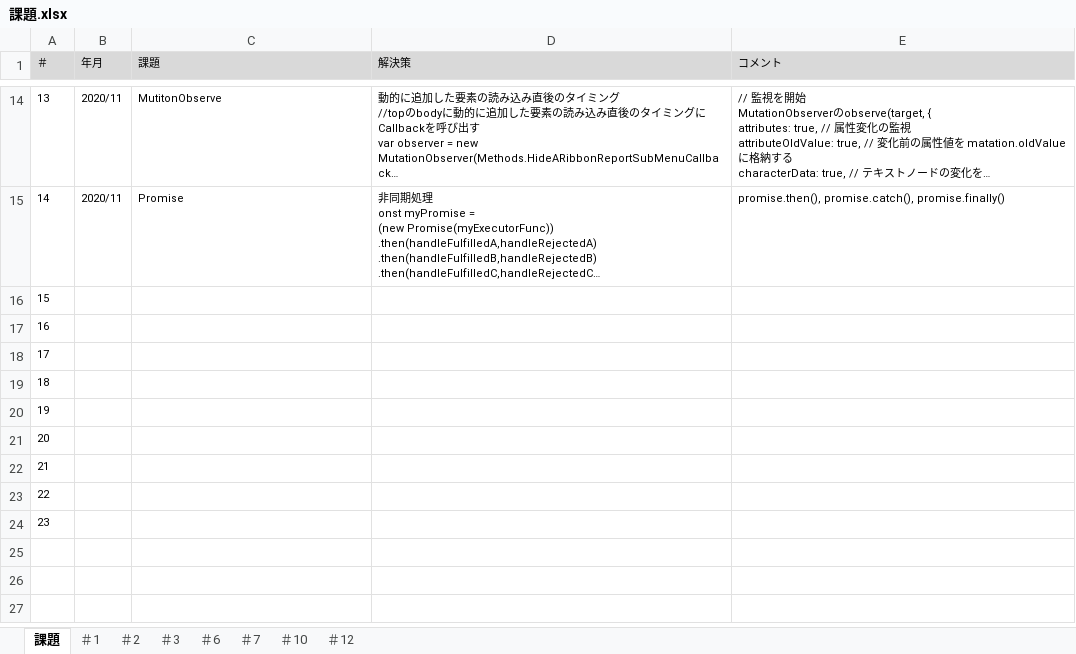
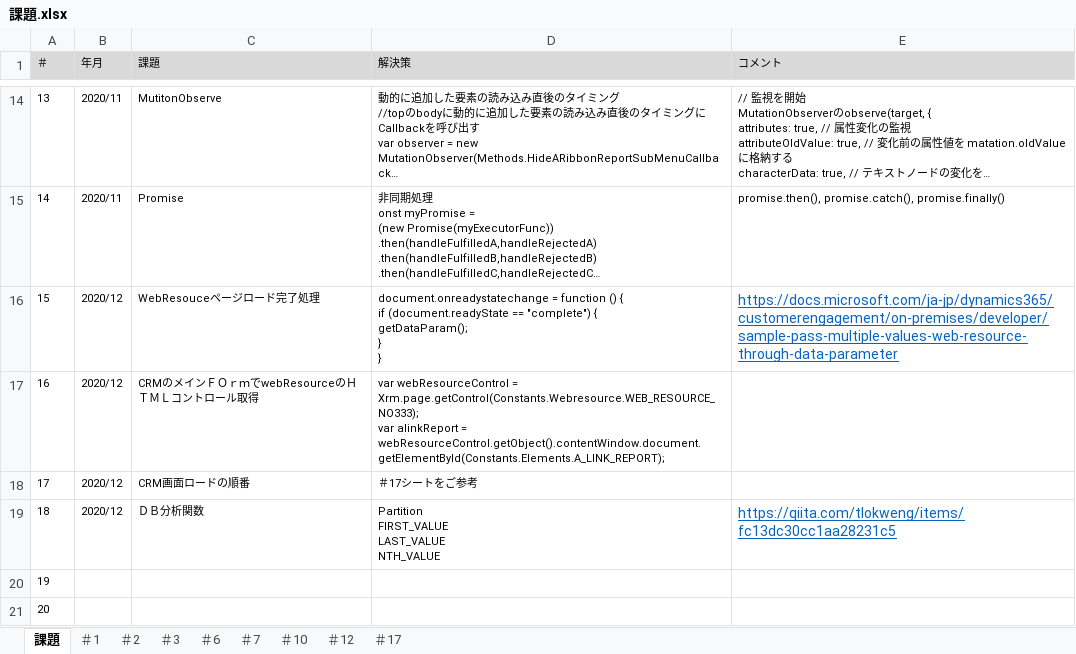
Before and after one commit to zhangwei5255/-, an Excel workbook: QA/課題.xlsx, sheet 課題, drawn as a sheet; only a part is shown, gaps mark what is left out; the shorter side is filled out with more unchanged rows; long unchanged cells end in …; values as stored, in another font and other column widths than the file's, no borders; ↵ is a line break in a cell; the diff names each change by its address in the sheet, - before the commit and + after, or states it on an @@ line.

Commit message:
up

```diff
--- a/QA/課題.xlsx (sheet 課題)
+++ b/QA/課題.xlsx (sheet 課題)
+sheet tab: ＃17
-B16:B19 (年月): (empty)
+B16:B19 (年月): 2020/12
-C16 (課題): (empty)
+C16 (課題): WebResouceページロード完了処理
-D16 (解決策): (empty)
+D16 (解決策): document.onreadystatechange = function () { ↵ if (document.readyState == "complete") { ↵ getDataParam(); ↵ } ↵ }
-E16 (コメント): (empty)
+E16 (コメント): https://docs.microsoft.com/ja-jp/dynamics365/customerengagement/on-premises/developer/sample-pass-multiple-values-web-resource-through-data-parameter
-C17 (課題): (empty)
+C17 (課題): CRMのメインＦＯｒｍでwebResourceのＨＴＭＬコントロール取得
-D17 (解決策): (empty)
+D17 (解決策): var webResourceControl = Xrm.page.getControl(Constants.Webresource.WEB_RESOURCE_NO333); ↵ var alinkReport = webResourceControl.getObject().contentWindow.document.getElementById(Constants.Elements.A_LINK_REPORT);
-C18 (課題): (empty)
+C18 (課題): CRM画面ロードの順番
-D18 (解決策): (empty)
+D18 (解決策): ＃17シートをご参考
-C19 (課題): (empty)
+C19 (課題): ＤＢ分析関数
-D19 (解決策): (empty)
+D19 (解決策): Partition ↵ FIRST_VALUE ↵ LAST_VALUE ↵ NTH_VALUE
-E19 (コメント): (empty)
+E19 (コメント): https://qiita.com/tlokweng/items/fc13dc30cc1aa28231c5
```
